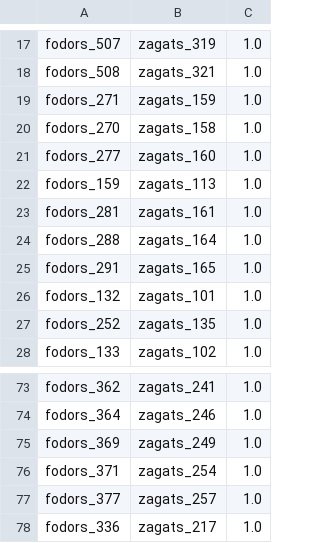
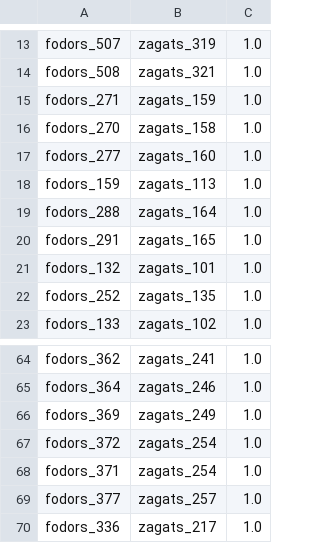
Before and after one commit to olehmberg/winter, a CSV file: usecase/restaurant/output/restaurant_correspondences.csv, drawn as a sheet; only a part is shown, gaps mark what is left out; the diff covers the shown part only.

```diff
--- a/usecase/restaurant/output/restaurant_correspondences.csv
+++ b/usecase/restaurant/output/restaurant_correspondences.csv
@@ -22,3 +18,2 @@
 "fodors_159","zagats_113","1.0"
-"fodors_281","zagats_161","1.0"
 "fodors_288","zagats_164","1.0"
@@ -75,2 +66,3 @@
 "fodors_369","zagats_249","1.0"
+"fodors_372","zagats_254","1.0"
 "fodors_371","zagats_254","1.0"
```
Also changed, not shown: 10 added rows and 13 removed rows elsewhere in this file, usecase/movie/output/academy_awards_2_actors_correspondences.csv, usecase/restaurant/output/fodors_zagats_correspondences.csv, 30 other files.
